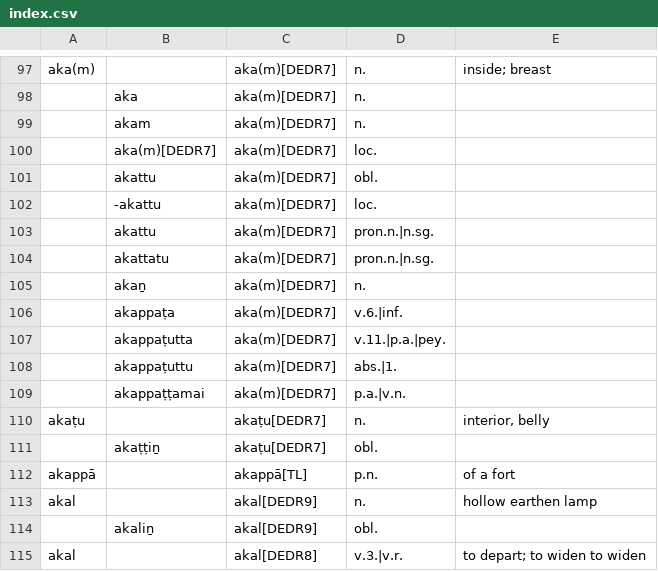
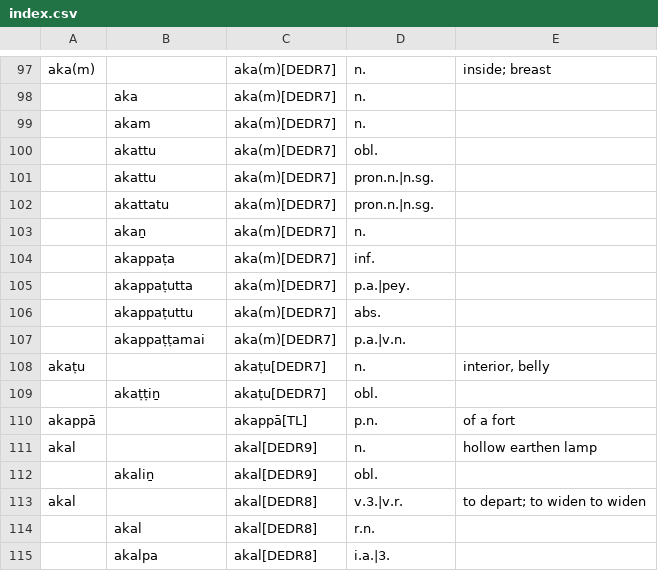
Before and after one commit to UHH-Tamilex/lexicon, a CSV file: index.csv, drawn as a sheet; only a part is shown, gaps mark what is left out; the shorter side is filled out with more unchanged rows.

```diff
--- a/index.csv
+++ b/index.csv
@@ -99,5 +99,3 @@
 "","akam","aka(m)[DEDR7]","n."
-"","aka(m)[DEDR7]","aka(m)[DEDR7]","loc."
 "","akattu","aka(m)[DEDR7]","obl."
-"","-akattu","aka(m)[DEDR7]","loc."
 "","akattu","aka(m)[DEDR7]","pron.n.|n.sg."
@@ -105,5 +103,5 @@
 "","akaṉ","aka(m)[DEDR7]","n."
-"","akappaṭa","aka(m)[DEDR7]","v.6.|inf."
-"","akappaṭutta","aka(m)[DEDR7]","v.11.|p.a.|pey."
-"","akappaṭuttu","aka(m)[DEDR7]","abs.|1."
+"","akappaṭa","aka(m)[DEDR7]","inf."
+"","akappaṭutta","aka(m)[DEDR7]","p.a.|pey."
+"","akappaṭuttu","aka(m)[DEDR7]","abs."
 "","akappaṭṭamai","aka(m)[DEDR7]","p.a.|v.n."
```
Also changed, not shown: 4 other files.
